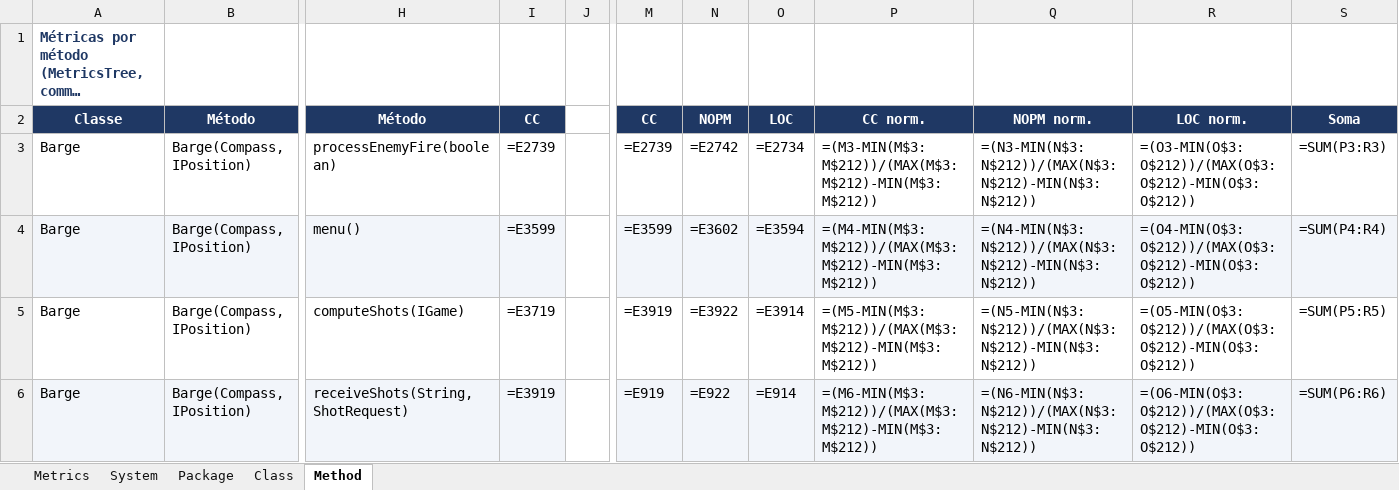
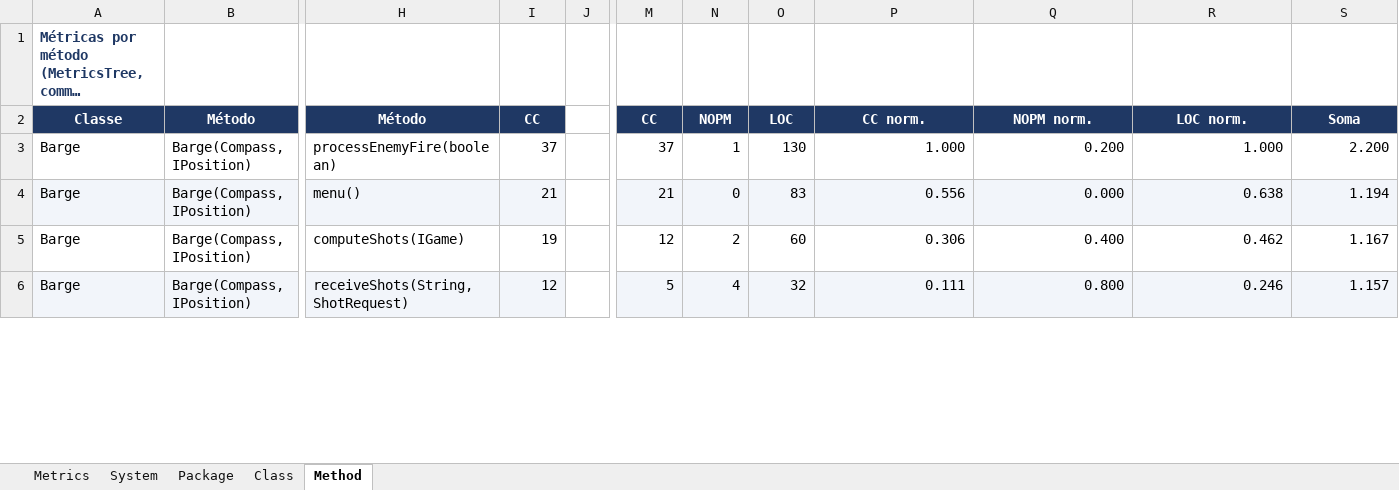
Before and after one commit to DSA-130768/Battleship2-, an Excel workbook: CodeMetrics /DSA-130768-Metrics.xlsx, sheet Method, drawn as a sheet; only a part is shown, gaps mark what is left out; long unchanged cells end in …; values as stored, in another font and other column widths than the file's, no borders; formulas without a stored value are shown as written; charts and pictures not drawn; the diff covers the shown part only; the diff names each change by its address in the sheet, - before the commit and + after, or states it on an @@ line.

Commit message:
docs(codemetrics): update metrics spreadsheet

```diff
--- a/CodeMetrics /DSA-130768-Metrics.xlsx (sheet Method)
+++ b/CodeMetrics /DSA-130768-Metrics.xlsx (sheet Method)
-I3: =E2739
+I3: 37
-M3: =E2739
+M3: 37
-N3: =E2742
+N3: 1
-O3: =E2734
+O3: 130
-P3: =(M3-MIN(M$3:M$212))/(MAX(M$3:M$212)-MIN(M$3:M$212))
+P3: 1.000
-Q3: =(N3-MIN(N$3:N$212))/(MAX(N$3:N$212)-MIN(N$3:N$212))
+Q3: 0.200
-R3: =(O3-MIN(O$3:O$212))/(MAX(O$3:O$212)-MIN(O$3:O$212))
+R3: 1.000
-S3: =SUM(P3:R3)
+S3: 2.200
-I4: =E3599
+I4: 21
-M4: =E3599
+M4: 21
-N4: =E3602
+N4: 0
-O4: =E3594
+O4: 83
-P4: =(M4-MIN(M$3:M$212))/(MAX(M$3:M$212)-MIN(M$3:M$212))
+P4: 0.556
-Q4: =(N4-MIN(N$3:N$212))/(MAX(N$3:N$212)-MIN(N$3:N$212))
+Q4: 0.000
-R4: =(O4-MIN(O$3:O$212))/(MAX(O$3:O$212)-MIN(O$3:O$212))
+R4: 0.638
-S4: =SUM(P4:R4)
+S4: 1.194
-I5: =E3719
+I5: 19
-M5: =E3919
+M5: 12
-N5: =E3922
+N5: 2
-O5: =E3914
+O5: 60
-P5: =(M5-MIN(M$3:M$212))/(MAX(M$3:M$212)-MIN(M$3:M$212))
+P5: 0.306
-Q5: =(N5-MIN(N$3:N$212))/(MAX(N$3:N$212)-MIN(N$3:N$212))
+Q5: 0.400
-R5: =(O5-MIN(O$3:O$212))/(MAX(O$3:O$212)-MIN(O$3:O$212))
+R5: 0.462
-S5: =SUM(P5:R5)
+S5: 1.167
-I6: =E3919
+I6: 12
-M6: =E919
+M6: 5
-N6: =E922
+N6: 4
-O6: =E914
+O6: 32
-P6: =(M6-MIN(M$3:M$212))/(MAX(M$3:M$212)-MIN(M$3:M$212))
+P6: 0.111
-Q6: =(N6-MIN(N$3:N$212))/(MAX(N$3:N$212)-MIN(N$3:N$212))
+Q6: 0.800
-R6: =(O6-MIN(O$3:O$212))/(MAX(O$3:O$212)-MIN(O$3:O$212))
+R6: 0.246
-S6: =SUM(P6:R6)
+S6: 1.157
```
Also changed, not shown: 1648 edited cells elsewhere in this sheet, charts or pictures.
